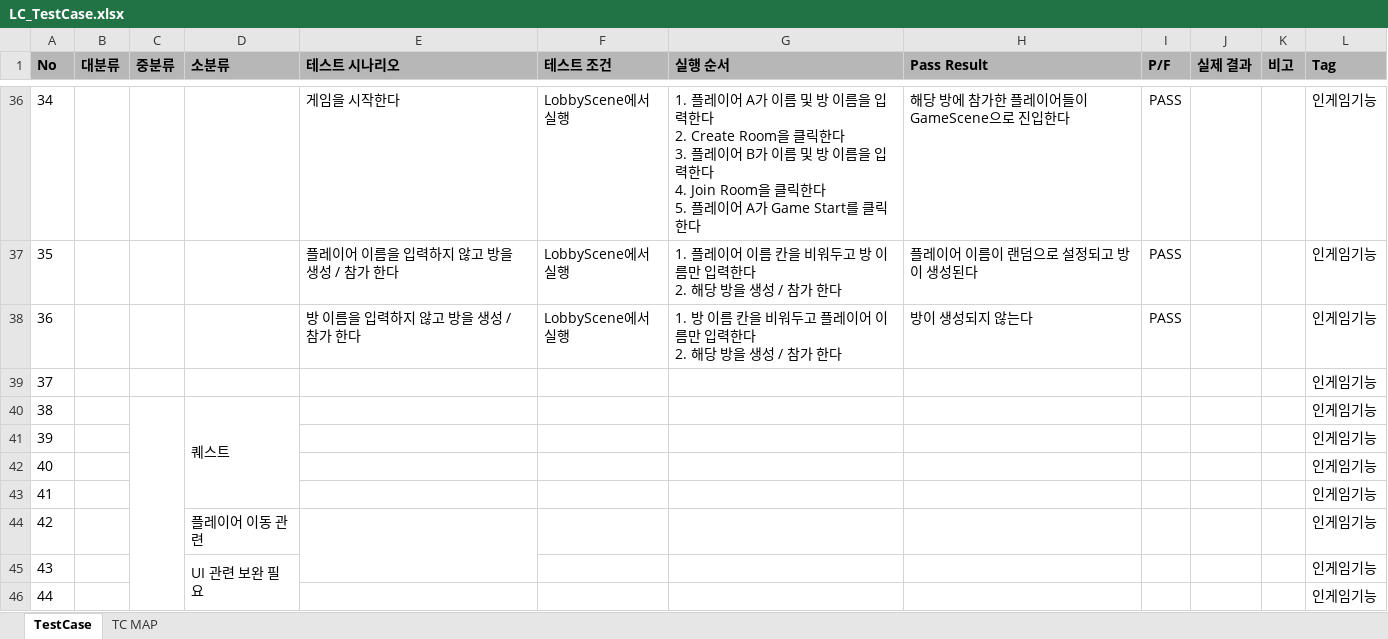
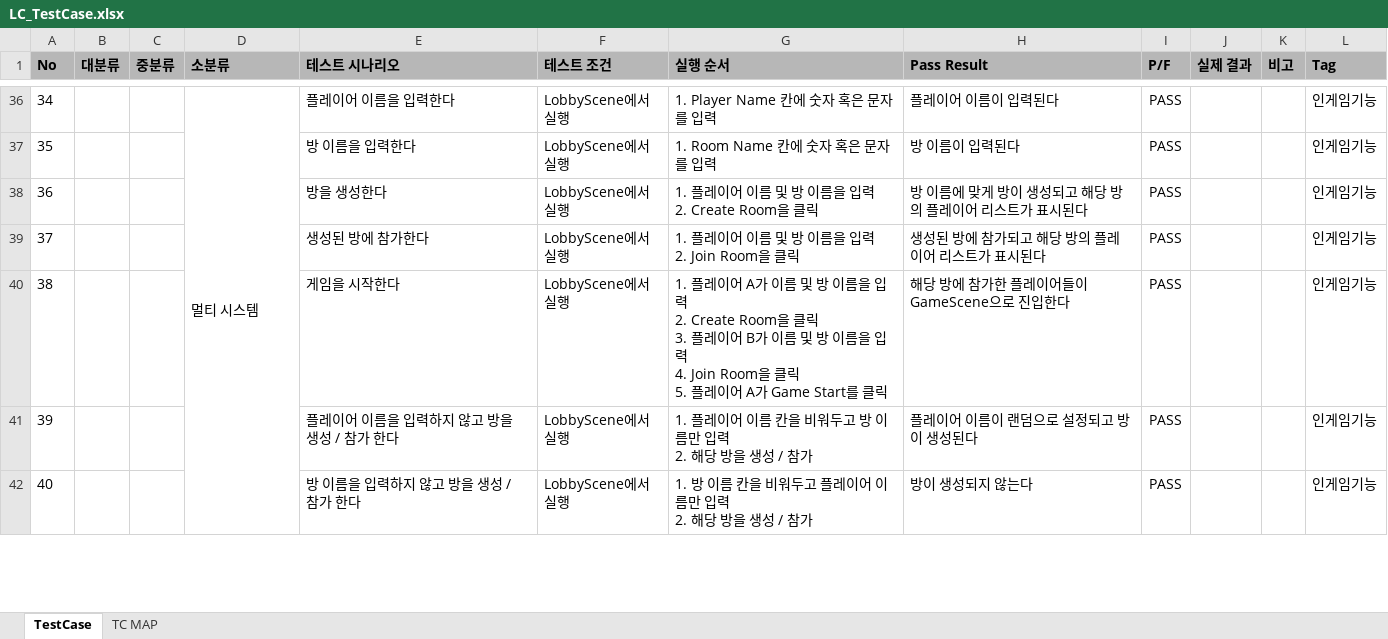
Before and after one commit to chihyun7/2025_2_2_Love-Crown, an Excel workbook: QA/LC_TestCase.xlsx, sheet TestCase, drawn as a sheet; only a part is shown, gaps mark what is left out; values as stored, in another font and other column widths than the file's, no borders; conditional formats not drawn; removed rows and columns are numbered as before the commit, all else as after; ↵ is a line break in a cell; the diff covers the shown part only; the diff names each change by its address in the sheet, - before the commit and + after, or states it on an @@ line.

Commit message:
[Fix] TC 내용 추가
호감도. 타이머 등 추가

```diff
--- a/QA/LC_TestCase.xlsx (sheet TestCase)
+++ b/QA/LC_TestCase.xlsx (sheet TestCase)
-D36 (소분류): (empty)
+D36 (소분류): 멀티 시스템
+D36:D42 merged
-E36 (테스트 시나리오): 게임을 시작한다
+E36 (테스트 시나리오): 플레이어 이름을 입력한다
-G36 (실행 순서): 1. 플레이어 A가 이름 및 방 이름을 입력한다 ↵ 2. Create Room을 클릭한다 ↵ 3. 플레이어 B가 이름 및 방 이름을 입력한다 ↵ 4. Join Room을 클릭한다 ↵ 5. 플레이어 A가 Game Start를 클릭한다
+G36 (실행 순서): 1. Player Name 칸에 숫자 혹은 문자를 입력
-H36 (Pass Result): 해당 방에 참가한 플레이어들이 GameScene으로 진입한다
+H36 (Pass Result): 플레이어 이름이 입력된다
-E37 (테스트 시나리오): 플레이어 이름을 입력하지 않고 방을 생성 / 참가 한다
+E37 (테스트 시나리오): 방 이름을 입력한다
-G37 (실행 순서): 1. 플레이어 이름 칸을 비워두고 방 이름만 입력한다 ↵ 2. 해당 방을 생성 / 참가 한다
+G37 (실행 순서): 1. Room Name 칸에 숫자 혹은 문자를 입력
-H37 (Pass Result): 플레이어 이름이 랜덤으로 설정되고 방이 생성된다
+H37 (Pass Result): 방 이름이 입력된다
-E38 (테스트 시나리오): 방 이름을 입력하지 않고 방을 생성 / 참가 한다
+E38 (테스트 시나리오): 방을 생성한다
-G38 (실행 순서): 1. 방 이름 칸을 비워두고 플레이어 이름만 입력한다 ↵ 2. 해당 방을 생성 / 참가 한다
+G38 (실행 순서): 1. 플레이어 이름 및 방 이름을 입력 ↵ 2. Create Room을 클릭
-H38 (Pass Result): 방이 생성되지 않는다
+H38 (Pass Result): 방 이름에 맞게 방이 생성되고 해당 방의 플레이어 리스트가 표시된다
-E39 (테스트 시나리오): (empty)
+E39 (테스트 시나리오): 생성된 방에 참가한다
-F39:F42 (테스트 조건): (empty)
+F39:F42 (테스트 조건): LobbyScene에서 실행
-G39 (실행 순서): (empty)
+G39 (실행 순서): 1. 플레이어 이름 및 방 이름을 입력 ↵ 2. Join Room을 클릭
-H39 (Pass Result): (empty)
+H39 (Pass Result): 생성된 방에 참가되고 해당 방의 플레이어 리스트가 표시된다
-I39:I42 (P/F): (empty)
+I39:I42 (P/F): PASS
-C40:C49 merged
-D40 (소분류): 퀘스트
+D40 (소분류): (empty)
-D40:D43 merged
-E40 (테스트 시나리오): (empty)
+E40 (테스트 시나리오): 게임을 시작한다
-G40 (실행 순서): (empty)
+G40 (실행 순서): 1. 플레이어 A가 이름 및 방 이름을 입력 ↵ 2. Create Room을 클릭 ↵ 3. 플레이어 B가 이름 및 방 이름을 입력 ↵ 4. Join Room을 클릭 ↵ 5. 플레이어 A가 Game Start를 클릭
-H40 (Pass Result): (empty)
+H40 (Pass Result): 해당 방에 참가한 플레이어들이 GameScene으로 진입한다
-E41 (테스트 시나리오): (empty)
+E41 (테스트 시나리오): 플레이어 이름을 입력하지 않고 방을 생성 / 참가 한다
-G41 (실행 순서): (empty)
+G41 (실행 순서): 1. 플레이어 이름 칸을 비워두고 방 이름만 입력 ↵ 2. 해당 방을 생성 / 참가
-H41 (Pass Result): (empty)
+H41 (Pass Result): 플레이어 이름이 랜덤으로 설정되고 방이 생성된다
-E42 (테스트 시나리오): (empty)
+E42 (테스트 시나리오): 방 이름을 입력하지 않고 방을 생성 / 참가 한다
-G42 (실행 순서): (empty)
+G42 (실행 순서): 1. 방 이름 칸을 비워두고 플레이어 이름만 입력 ↵ 2. 해당 방을 생성 / 참가
-H42 (Pass Result): (empty)
+H42 (Pass Result): 방이 생성되지 않는다
-row 43: 41 |  |  |  |  |  |  |  |  |  |  | 인게임기능
-row 44: 42 |  |  | 플레이어 이동 관련 |  |  |  |  |  |  |  | 인게임기능
-row 45: 43 |  |  | UI 관련 보완 필요 |  |  |  |  |  |  |  | 인게임기능
-row 46: 44 |  |  |  |  |  |  |  |  |  |  | 인게임기능
```
Also changed, not shown: 21 added rows, 8 removed rows, 70 edited cells and merged cells elsewhere in this sheet, sheet TC MAP, formulas that keep their value.
